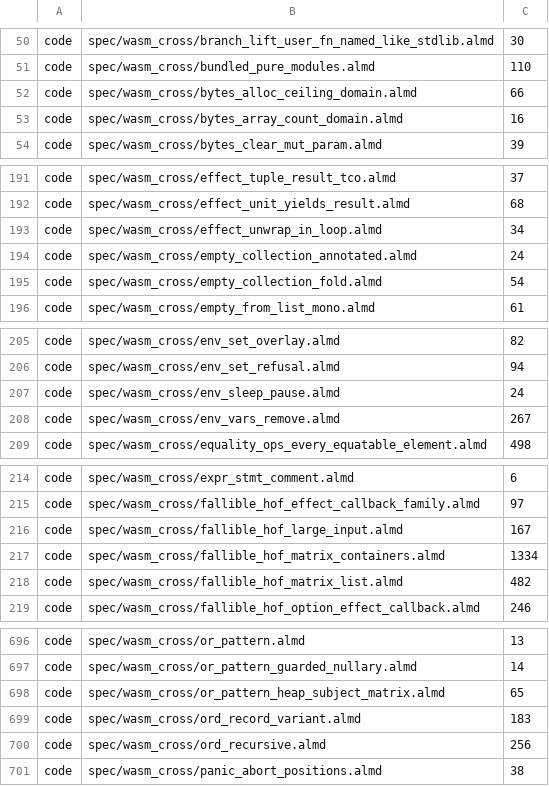
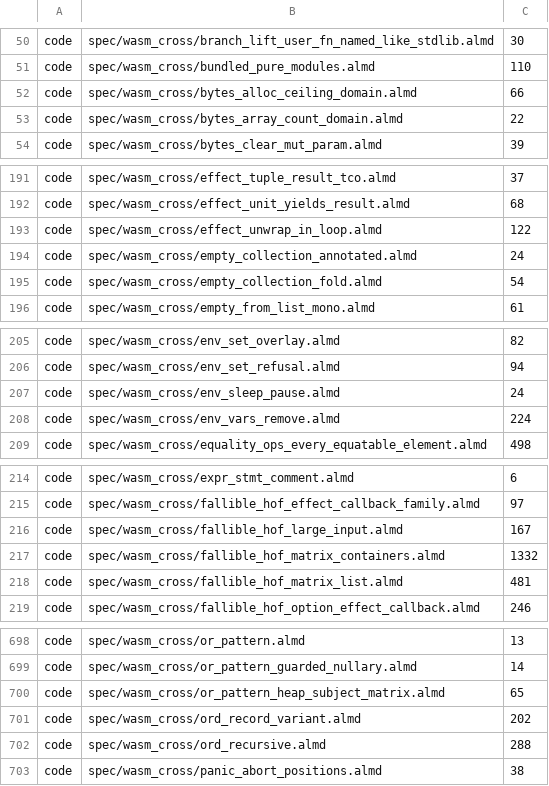
Before and after one commit to almide/almide, a TSV file: proofs/heap-access-ledger.tsv, drawn as a sheet; only a part is shown, gaps mark what is left out; the diff covers the shown part only.

```diff
--- a/proofs/heap-access-ledger.tsv
+++ b/proofs/heap-access-ledger.tsv
@@ -52,3 +52,3 @@ code	spec/wasm_cross/bundled_pure_modules.almd	110
 code	spec/wasm_cross/bytes_alloc_ceiling_domain.almd	66
-code	spec/wasm_cross/bytes_array_count_domain.almd	16
+code	spec/wasm_cross/bytes_array_count_domain.almd	22
 code	spec/wasm_cross/bytes_clear_mut_param.almd	39
@@ -192,3 +192,3 @@ code	spec/wasm_cross/effect_tuple_result_tco.almd	37
 code	spec/wasm_cross/effect_unit_yields_result.almd	68
-code	spec/wasm_cross/effect_unwrap_in_loop.almd	34
+code	spec/wasm_cross/effect_unwrap_in_loop.almd	122
 code	spec/wasm_cross/empty_collection_annotated.almd	24
@@ -207,3 +207,3 @@ code	spec/wasm_cross/env_set_refusal.almd	94
 code	spec/wasm_cross/env_sleep_pause.almd	24
-code	spec/wasm_cross/env_vars_remove.almd	267
+code	spec/wasm_cross/env_vars_remove.almd	224
 code	spec/wasm_cross/equality_ops_every_equatable_element.almd	498
@@ -216,4 +216,4 @@ code	spec/wasm_cross/fallible_hof_effect_callback_family.almd	97
 code	spec/wasm_cross/fallible_hof_large_input.almd	167
-code	spec/wasm_cross/fallible_hof_matrix_containers.almd	1334
-code	spec/wasm_cross/fallible_hof_matrix_list.almd	482
+code	spec/wasm_cross/fallible_hof_matrix_containers.almd	1332
+code	spec/wasm_cross/fallible_hof_matrix_list.almd	481
 code	spec/wasm_cross/fallible_hof_option_effect_callback.almd	246
@@ -698,4 +700,4 @@ code	spec/wasm_cross/or_pattern_guarded_nullary.almd	14
 code	spec/wasm_cross/or_pattern_heap_subject_matrix.almd	65
-code	spec/wasm_cross/ord_record_variant.almd	183
-code	spec/wasm_cross/ord_recursive.almd	256
+code	spec/wasm_cross/ord_record_variant.almd	202
+code	spec/wasm_cross/ord_recursive.almd	288
 code	spec/wasm_cross/panic_abort_positions.almd	38
```
Also changed, not shown: 8 added rows and 9 edited cells elsewhere in this file.
